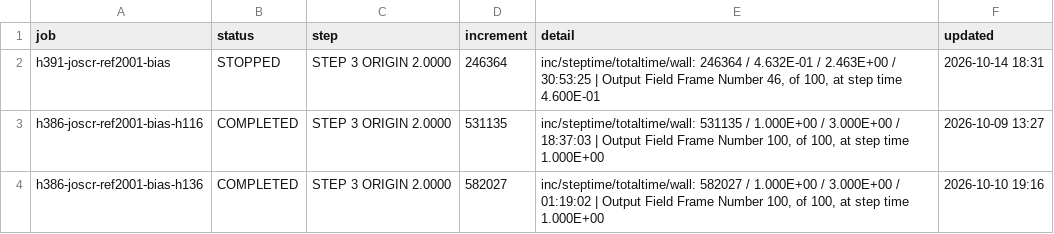
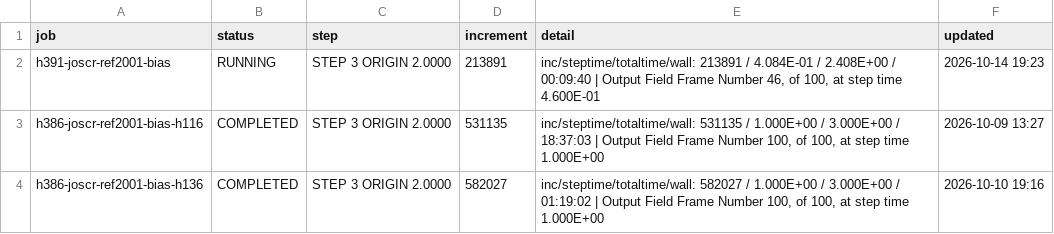
Before and after one commit to ChenYu-K/work_monitor, a CSV file: abaqus/rai/status.csv, drawn as a sheet.

```diff
--- a/abaqus/rai/status.csv
+++ b/abaqus/rai/status.csv
@@ -1,3 +1,3 @@
 "job","status","step","increment","detail","updated"
-"h391-joscr-ref2001-bias","STOPPED","STEP 3  ORIGIN 2.0000","246364","inc/steptime/totaltime/wall: 246364 / 4.632E-01 / 2.463E+00 / 30:53:25 | Output Field Frame Number    46, of    100, at step time 4.600E-01","2026-10-14 18:31"
+"h391-joscr-ref2001-bias","RUNNING","STEP 3  ORIGIN 2.0000","213891","inc/steptime/totaltime/wall: 213891 / 4.084E-01 / 2.408E+00 / 00:09:40 | Output Field Frame Number    46, of    100, at step time 4.600E-01","2026-10-14 19:23"
 "h386-joscr-ref2001-bias-h116","COMPLETED","STEP 3  ORIGIN 2.0000","531135","inc/steptime/totaltime/wall: 531135 / 1.000E+00 / 3.000E+00 / 18:37:03 | Output Field Frame Number   100, of    100, at step time 1.000E+00","2026-10-09 13:27"
```
Also changed, not shown: 3 other files.
